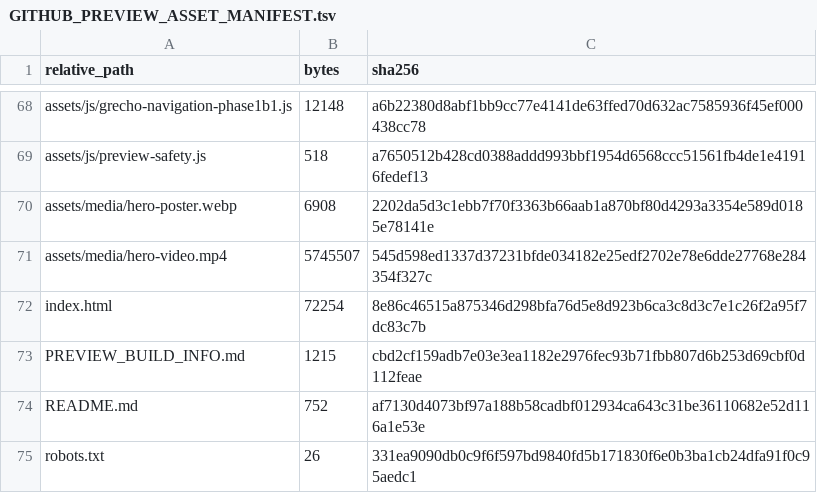
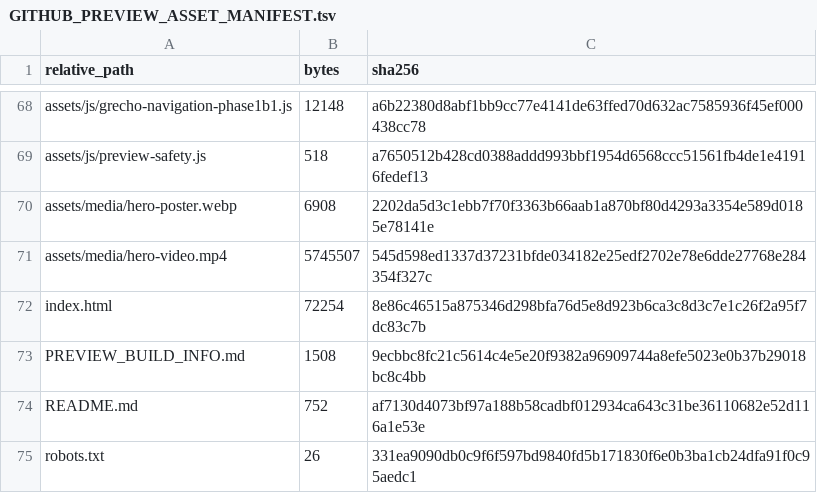
Before and after one commit to huangwenliang2111-ship-it/grecho-homepage-v3-review, a TSV file: GITHUB_PREVIEW_ASSET_MANIFEST.tsv, drawn as a sheet; only a part is shown, gaps mark what is left out.

```diff
--- a/GITHUB_PREVIEW_ASSET_MANIFEST.tsv
+++ b/GITHUB_PREVIEW_ASSET_MANIFEST.tsv
@@ -72,3 +72,3 @@ assets/media/hero-video.mp4	5745507	545d598ed1337d37231bfde034182e25edf2702e78e6
 index.html	72254	8e86c46515a875346d298bfa76d5e8d923b6ca3c8d3c7e1c26f2a95f7dc83c7b
-PREVIEW_BUILD_INFO.md	1215	cbd2cf159adb7e03e3ea1182e2976fec93b71fbb807d6b253d69cbf0d112feae
+PREVIEW_BUILD_INFO.md	1508	9ecbbc8fc21c5614c4e5e20f9382a96909744a8efe5023e0b37b29018bc8c4bb
 README.md	752	af7130d4073bf97a188b58cadbf012934ca643c31be36110682e52d116a1e53e
```
Also changed, not shown: 1 other file.
